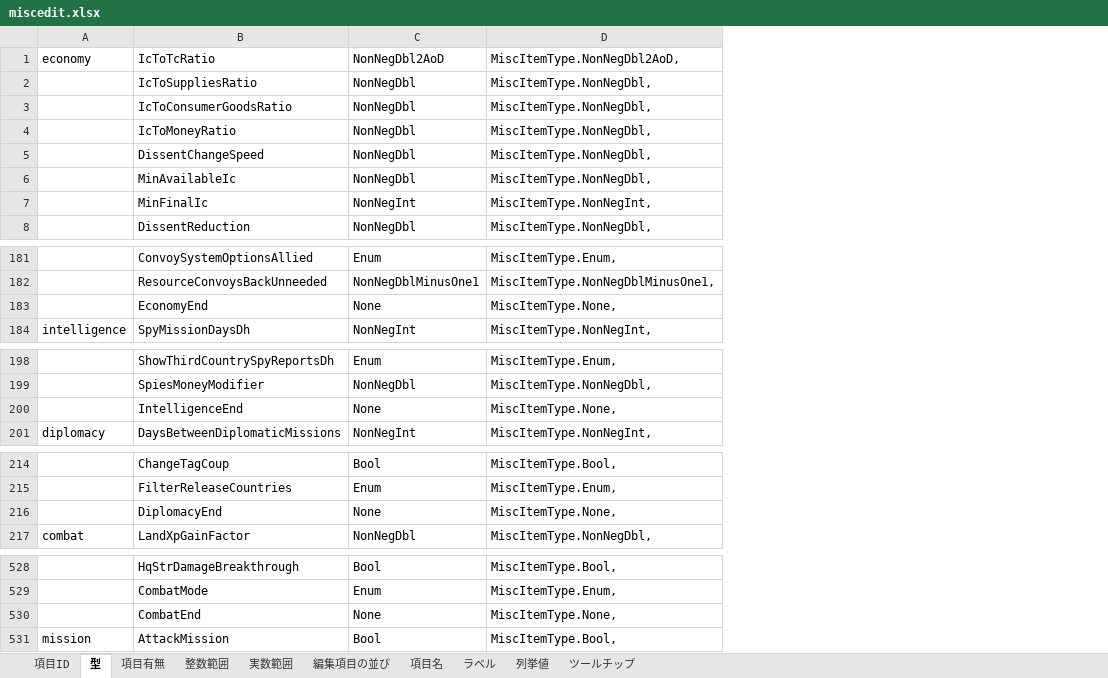
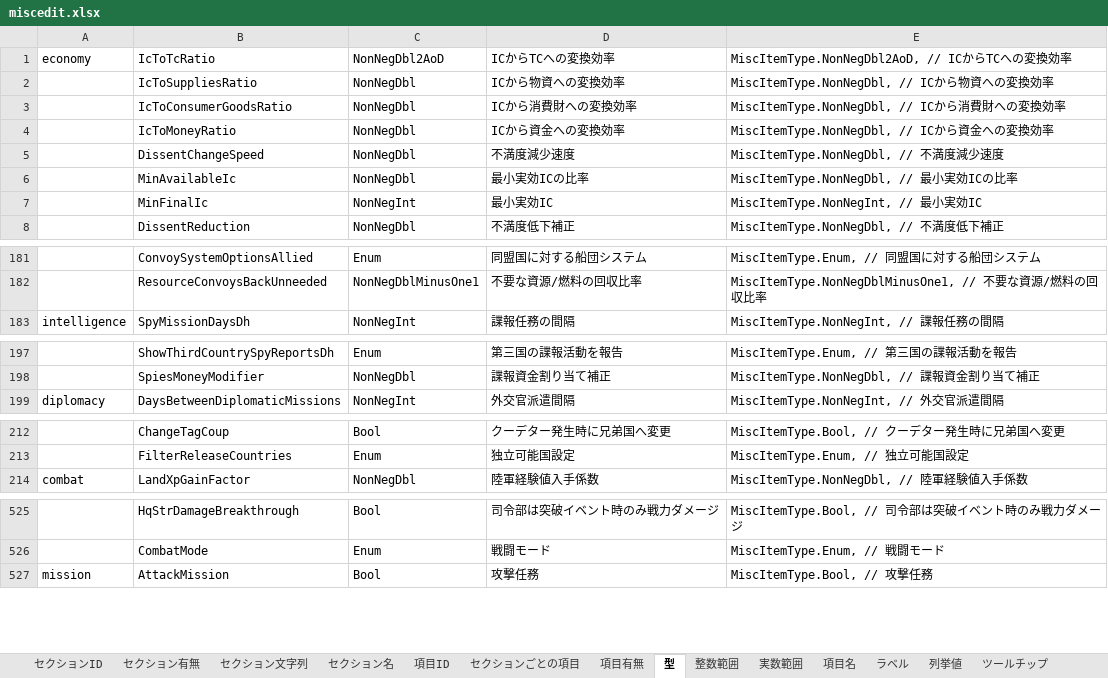
Before and after one commit to nkodama/HoI2Editor, an Excel workbook: HoI2Editor/Documents/miscedit.xlsx, sheet 型, drawn as a sheet; only a part is shown, gaps mark what is left out; values as stored, in another font and other column widths than the file's, no borders; removed rows and columns are numbered as before the commit, all else as after; the diff covers the shown part only; the diff names each change by its address in the sheet, - before the commit and + after, or states it on an @@ line.

```diff
--- a/HoI2Editor/Documents/miscedit.xlsx (sheet 型)
+++ b/HoI2Editor/Documents/miscedit.xlsx (sheet 型)
-sheet tab: 編集項目の並び
+sheet tab: セクションID
+sheet tab: セクション有無
+sheet tab: セクション文字列
+sheet tab: セクション名
+sheet tab: セクションごとの項目
@@ sheet tab order changed: セクションID | セクション有無 | セクション文字列 | セクション名 | 項目ID | セクションごとの項目 | 項目有無 | 型 | 整数範囲 | 実数範囲 | 項目名 | ラベル | 列挙値 | ツールチップ @@
-column D, rows 1-8: MiscItemType.NonNegDbl2AoD, | MiscItemType.NonNegDbl, | MiscItemType.NonNegDbl, | MiscItemType.NonNegDbl, | MiscItemType.NonNegDbl, | MiscItemType.NonNegDbl, | MiscItemType.NonNegInt, | MiscItemType.NonNegDbl,; rows 181-182: MiscItemType.Enum, | MiscItemType.NonNegDblMinusOne1,; row 184: MiscItemType.NonNegInt,; rows 198-199: MiscItemType.Enum, | MiscItemType.NonNegDbl,; row 201: MiscItemType.NonNegInt,; rows 214-215: MiscItemType.Bool, | MiscItemType.Enum,; row 217: MiscItemType.NonNegDbl,; rows 528-529: MiscItemType.Bool, | MiscItemType.Enum,; row 531: MiscItemType.Bool,
+column D, rows 1-8: ICからTCへの変換効率 | ICから物資への変換効率 | ICから消費財への変換効率 | ICから資金への変換効率 | 不満度減少速度 | 最小実効ICの比率 | 最小実効IC | 不満度低下補正; rows 181-183: 同盟国に対する船団システム | 不要な資源/燃料の回収比率 | 諜報任務の間隔; rows 197-199: 第三国の諜報活動を報告 | 諜報資金割り当て補正 | 外交官派遣間隔; rows 212-214: クーデター発生時に兄弟国へ変更 | 独立可能国設定 | 陸軍経験値入手係数; rows 525-527: 司令部は突破イベント時のみ戦力ダメージ | 戦闘モード | 攻撃任務
+column E, rows 1-8: MiscItemType.NonNegDbl2AoD, // ICからTCへの変換効率 | MiscItemType.NonNegDbl, // ICから物資への変換効率 | MiscItemType.NonNegDbl, // ICから消費財への変換効率 | MiscItemType.NonNegDbl, // ICから資金への変換効率 | MiscItemType.NonNegDbl, // 不満度減少速度 | MiscItemType.NonNegDbl, // 最小実効ICの比率 | MiscItemType.NonNegInt, // 最小実効IC | MiscItemType.NonNegDbl, // 不満度低下補正; rows 181-183: MiscItemType.Enum, // 同盟国に対する船団システム | MiscItemType.NonNegDblMinusOne1, // 不要な資源/燃料の回収比率 | MiscItemType.NonNegInt, // 諜報任務の間隔; rows 197-199: MiscItemType.Enum, // 第三国の諜報活動を報告 | MiscItemType.NonNegDbl, // 諜報資金割り当て補正 | MiscItemType.NonNegInt, // 外交官派遣間隔; rows 212-214: MiscItemType.Bool, // クーデター発生時に兄弟国へ変更 | MiscItemType.Enum, // 独立可能国設定 | MiscItemType.NonNegDbl, // 陸軍経験値入手係数; rows 525-527: MiscItemType.Bool, // 司令部は突破イベント時のみ戦力ダメージ | MiscItemType.Enum, // 戦闘モード | MiscItemType.Bool, // 攻撃任務
-row 183:  | EconomyEnd | None | MiscItemType.None,
-row 200:  | IntelligenceEnd | None | MiscItemType.None,
-row 216:  | DiplomacyEnd | None | MiscItemType.None,
-row 530:  | CombatEnd | None | MiscItemType.None,
```
Also changed, not shown: 7 removed rows elsewhere in this sheet, sheet ツールチップ, sheet 項目ID, sheet 項目有無, sheet ラベル, sheet 項目名, sheet 列挙値, formulas that keep their value, HoI2Editor/Documents/misc.xlsx, 1 other file.
